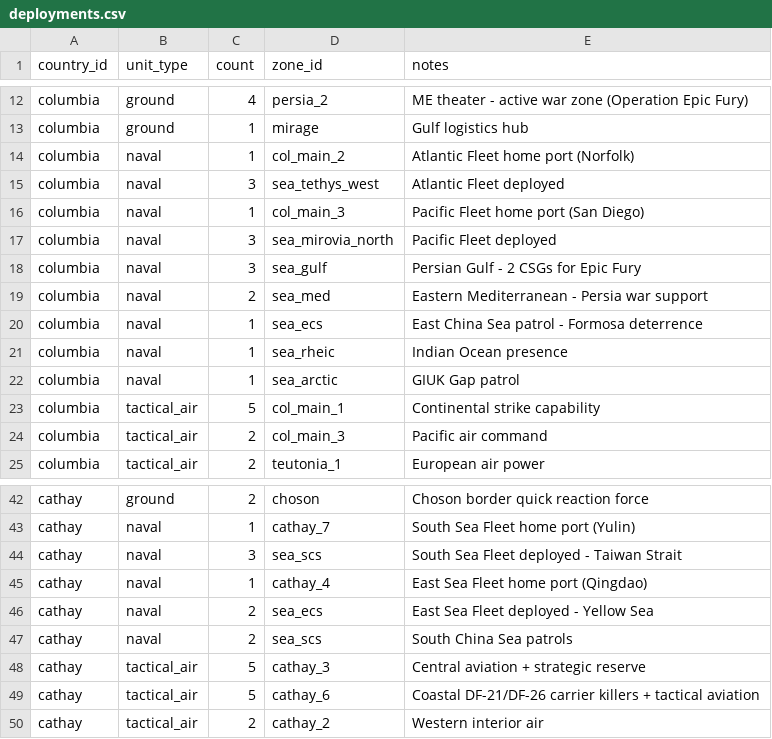
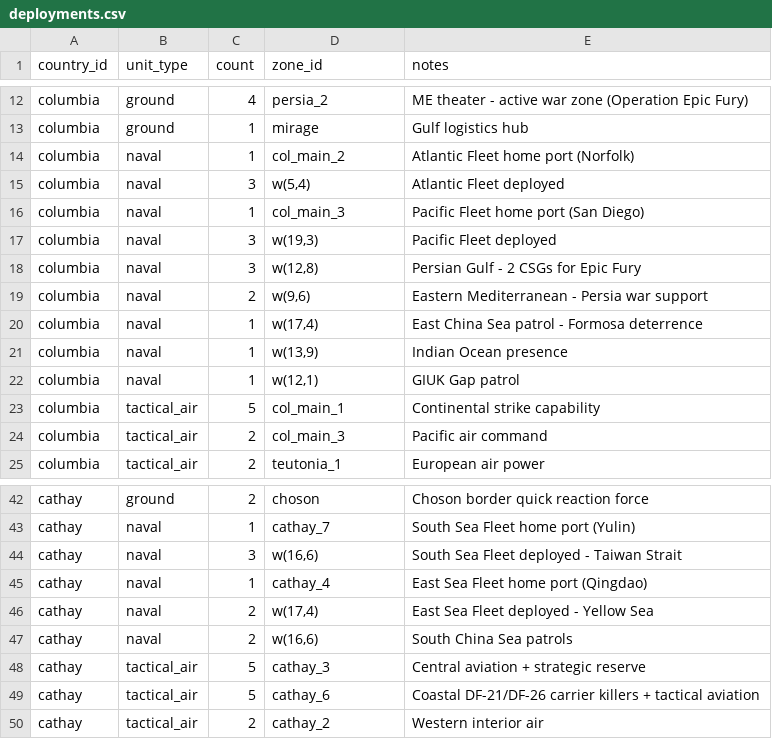
Before and after one commit to Mar-Atn/THUCYDIDES, a CSV file: 2 SEED/C_MECHANICS/C4_DATA/deployments.csv, drawn as a sheet; only a part is shown, gaps mark what is left out.

```diff
--- a/2 SEED/C_MECHANICS/C4_DATA/deployments.csv
+++ b/2 SEED/C_MECHANICS/C4_DATA/deployments.csv
@@ -14,10 +14,10 @@ columbia,ground,1,mirage,Gulf logistics hub
 columbia,naval,1,col_main_2,Atlantic Fleet home port (Norfolk)
-columbia,naval,3,sea_tethys_west,Atlantic Fleet deployed
+columbia,naval,3,"w(5,4)",Atlantic Fleet deployed
 columbia,naval,1,col_main_3,Pacific Fleet home port (San Diego)
-columbia,naval,3,sea_mirovia_north,Pacific Fleet deployed
-columbia,naval,3,sea_gulf,Persian Gulf - 2 CSGs for Epic Fury
-columbia,naval,2,sea_med,Eastern Mediterranean - Persia war support
-columbia,naval,1,sea_ecs,East China Sea patrol - Formosa deterrence
-columbia,naval,1,sea_rheic,Indian Ocean presence
-columbia,naval,1,sea_arctic,GIUK Gap patrol
+columbia,naval,3,"w(19,3)",Pacific Fleet deployed
+columbia,naval,3,"w(12,8)",Persian Gulf - 2 CSGs for Epic Fury
+columbia,naval,2,"w(9,6)",Eastern Mediterranean - Persia war support
+columbia,naval,1,"w(17,4)",East China Sea patrol - Formosa deterrence
+columbia,naval,1,"w(13,9)",Indian Ocean presence
+columbia,naval,1,"w(12,1)",GIUK Gap patrol
 columbia,tactical_air,5,col_main_1,Continental strike capability
@@ -43,6 +43,6 @@ cathay,ground,2,choson,Choson border quick reaction force
 cathay,naval,1,cathay_7,South Sea Fleet home port (Yulin)
-cathay,naval,3,sea_scs,South Sea Fleet deployed - Taiwan Strait
+cathay,naval,3,"w(16,6)",South Sea Fleet deployed - Taiwan Strait
 cathay,naval,1,cathay_4,East Sea Fleet home port (Qingdao)
-cathay,naval,2,sea_ecs,East Sea Fleet deployed - Yellow Sea
-cathay,naval,2,sea_scs,South China Sea patrols
+cathay,naval,2,"w(17,4)",East Sea Fleet deployed - Yellow Sea
+cathay,naval,2,"w(16,6)",South China Sea patrols
 cathay,tactical_air,5,cathay_3,Central aviation + strategic reserve
```
Also changed, not shown: 2 SEED/C_MECHANICS/C4_DATA/zone_adjacency.csv, 2 SEED/C_MECHANICS/C4_DATA/zones.csv, 1 other file.
